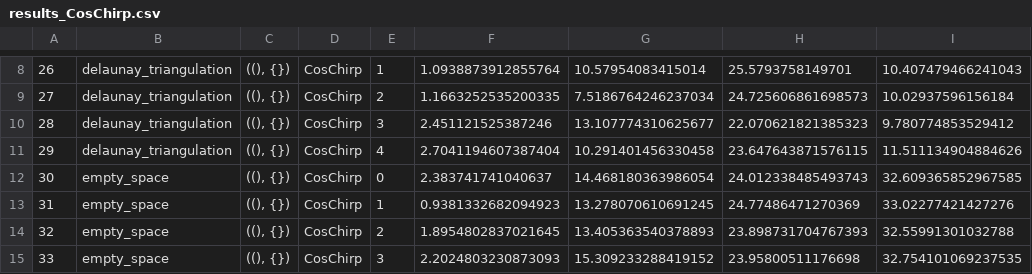
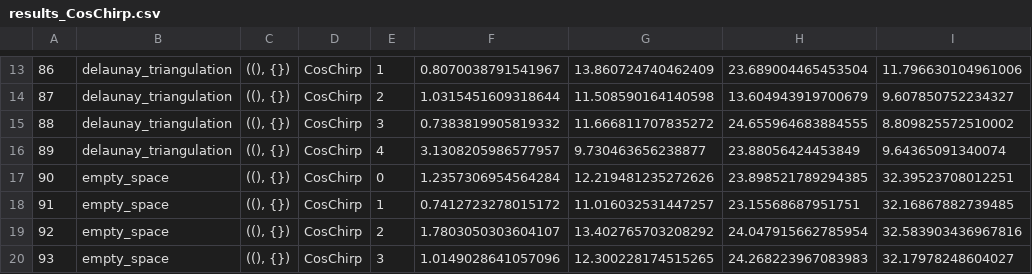
Before and after one commit to jmiramont/benchmarks-detection-denoising, a CSV file: results/denoising/csv_files/results_CosChirp.csv, drawn as a sheet; only a part is shown, gaps mark what is left out; addresses are those after the commit; the diff covers the shown part only; the diff names each change by its address in the sheet, - before the commit and + after, or states it on an @@ line.

```diff
--- a/results/denoising/csv_files/results_CosChirp.csv
+++ b/results/denoising/csv_files/results_CosChirp.csv
@@ column A renumbered from row 7 down @@
-F13: 1.0938873912855764
+F13: 0.8070038791541967
-G13: 10.57954083415014
+G13: 13.860724740462409
-H13: 25.5793758149701
+H13: 23.689004465453504
-I13: 10.407479466241043
+I13: 11.796630104961006
-F14: 1.1663252535200335
+F14: 1.0315451609318644
-G14: 7.5186764246237034
+G14: 11.508590164140598
-H14: 24.725606861698573
+H14: 13.604943919700679
-I14: 10.02937596156184
+I14: 9.607850752234327
-F15: 2.451121525387246
+F15: 0.7383819905819332
-G15: 13.107774310625677
+G15: 11.666811707835272
-H15: 22.070621821385323
+H15: 24.655964683884555
-I15: 9.780774853529412
+I15: 8.809825572510002
-F16: 2.7041194607387404
+F16: 3.1308205986577957
-G16: 10.291401456330458
+G16: 9.730463656238877
-H16: 23.647643871576115
+H16: 23.88056424453849
-I16: 11.511134904884626
+I16: 9.64365091340074
-F17: 2.383741741040637
+F17: 1.2357306954564284
-G17: 14.468180363986054
+G17: 12.219481235272626
-H17: 24.012338485493743
+H17: 23.898521789294385
-I17: 32.609365852967585
+I17: 32.39523708012251
-F18: 0.9381332682094923
+F18: 0.7412723278015172
-G18: 13.278070610691245
+G18: 11.016032531447257
-H18: 24.77486471270369
+H18: 23.15568687951751
-I18: 33.02277421427276
+I18: 32.16867882739485
-F19: 1.8954802837021645
+F19: 1.7803050303604107
-G19: 13.405363540378893
+G19: 13.402765703208292
-H19: 23.898731704767393
+H19: 24.047915662785954
-I19: 32.55991301032788
+I19: 32.583903436967816
-F20: 2.2024803230873093
+F20: 1.0149028641057096
-G20: 15.309233288419152
+G20: 12.300228174515265
-H20: 23.95800511176698
+H20: 24.268223967083983
-I20: 32.754101069237535
+I20: 32.17978248604027
```
Also changed, not shown: 5 added rows and 48 edited cells elsewhere in this file, results/denoising/csv_files/denoising_results_raw.csv, results/denoising/csv_files/denoising_results_rearranged.csv, 12 other files.
